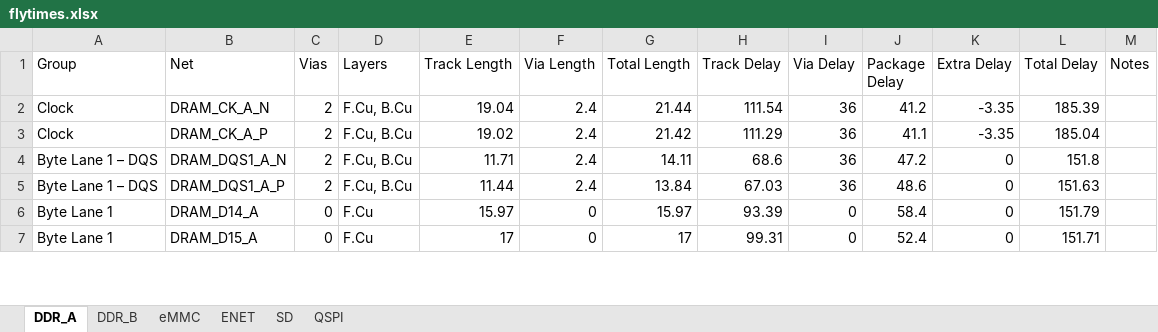
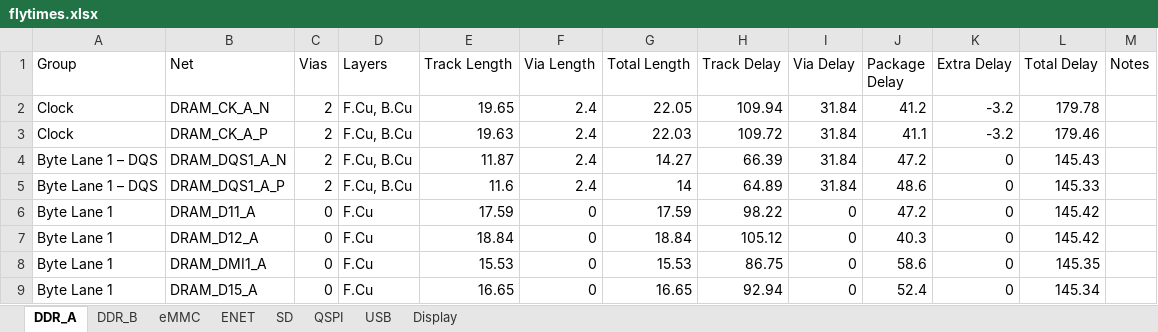
Before and after one commit to quentin-z80/qsbc, an Excel workbook: flytimes.xlsx, sheet DDR_A, drawn as a sheet; only a part is shown; values as stored, in another font and other column widths than the file's, no borders; addresses are those after the commit; the diff covers the shown part only; the diff names each change by its address in the sheet, - before the commit and + after, or states it on an @@ line.

Commit message:
ddr length matching work, misc cleanup

```diff
--- a/flytimes.xlsx (sheet DDR_A)
+++ b/flytimes.xlsx (sheet DDR_A)
+sheet tab: USB
+sheet tab: Display
-E2 (Track Length): 19.04
+E2 (Track Length): 19.65
-G2 (Total Length): 21.44
+G2 (Total Length): 22.05
-H2 (Track Delay): 111.54
+H2 (Track Delay): 109.94
-I2:I5 (Via Delay): 36
+I2:I5 (Via Delay): 31.84
-K2:K3 (Extra Delay): -3.35
+K2:K3 (Extra Delay): -3.2
-L2 (Total Delay): 185.39
+L2 (Total Delay): 179.78
-E3 (Track Length): 19.02
+E3 (Track Length): 19.63
-G3 (Total Length): 21.42
+G3 (Total Length): 22.03
-H3 (Track Delay): 111.29
+H3 (Track Delay): 109.72
-L3 (Total Delay): 185.04
+L3 (Total Delay): 179.46
-E4 (Track Length): 11.71
+E4 (Track Length): 11.87
-G4 (Total Length): 14.11
+G4 (Total Length): 14.27
-H4 (Track Delay): 68.6
+H4 (Track Delay): 66.39
-L4 (Total Delay): 151.8
+L4 (Total Delay): 145.43
-E5 (Track Length): 11.44
+E5 (Track Length): 11.6
-G5 (Total Length): 13.84
+G5 (Total Length): 14
-H5 (Track Delay): 67.03
+H5 (Track Delay): 64.89
-L5 (Total Delay): 151.63
+L5 (Total Delay): 145.33
-B6 (Net): DRAM_D14_A
+B6 (Net): DRAM_D11_A
-E6 (Track Length): 15.97
+E6 (Track Length): 17.59
-G6 (Total Length): 15.97
+G6 (Total Length): 17.59
-H6 (Track Delay): 93.39
+H6 (Track Delay): 98.22
-J6 (Package Delay): 58.4
+J6 (Package Delay): 47.2
-L6 (Total Delay): 151.79
+L6 (Total Delay): 145.42
+row 7: Byte Lane 1 | DRAM_D12_A | 0 | F.Cu | 18.84 | 0 | 18.84 | 105.12 | 0 | 40.3 | 0 | 145.42
+row 8: Byte Lane 1 | DRAM_DMI1_A | 0 | F.Cu | 15.53 | 0 | 15.53 | 86.75 | 0 | 58.6 | 0 | 145.35
-E9 (Track Length): 17
+E9 (Track Length): 16.65
-G9 (Total Length): 17
+G9 (Total Length): 16.65
-H9 (Track Delay): 99.31
+H9 (Track Delay): 92.94
-L9 (Total Delay): 151.71
+L9 (Total Delay): 145.34
```
Also changed, not shown: 12 added rows, 14 removed rows and 64 edited cells elsewhere in this sheet, sheet DDR_B, sheet ENET, sheet SD, sheet eMMC, sheet QSPI, 14 other files.
